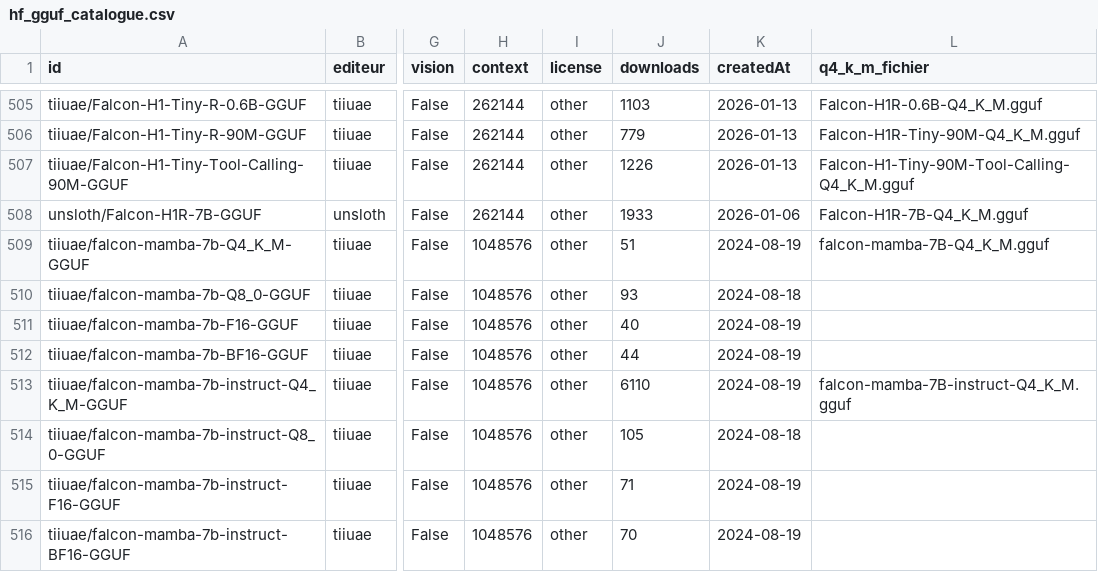
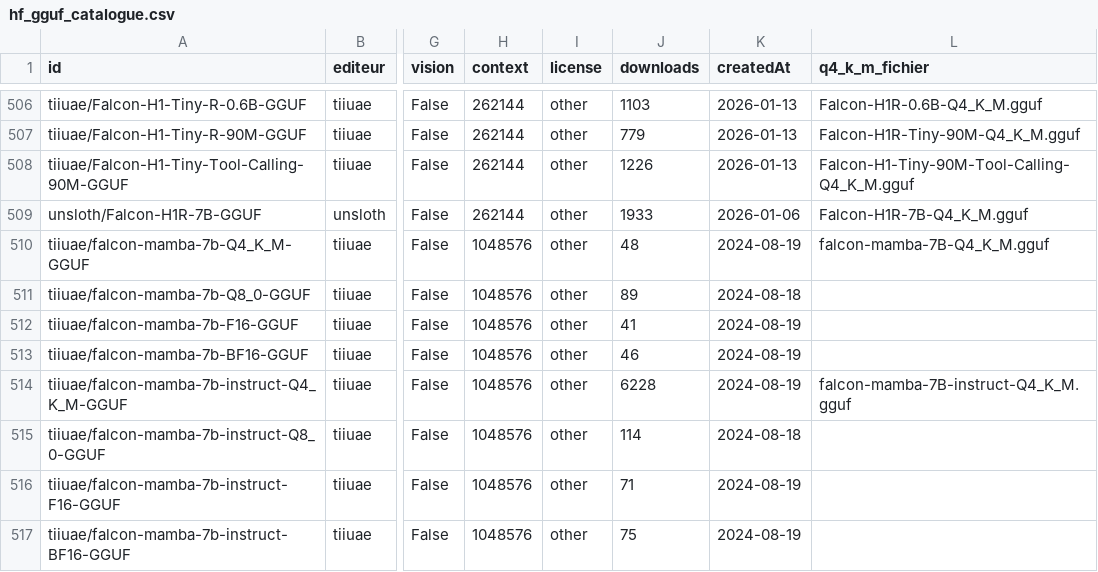
Before and after one commit to ggaldrat/crampon, a CSV file: hf_gguf_catalogue.csv, drawn as a sheet; only a part is shown, gaps mark what is left out; addresses are those after the commit; the diff covers the shown part only; the diff names each change by its address in the sheet, - before the commit and + after, or states it on an @@ line.

```diff
--- a/hf_gguf_catalogue.csv
+++ b/hf_gguf_catalogue.csv
-J510 (downloads): 51
+J510 (downloads): 48
-J511 (downloads): 93
+J511 (downloads): 89
-J512 (downloads): 40
+J512 (downloads): 41
-J513 (downloads): 44
+J513 (downloads): 46
-J514 (downloads): 6110
+J514 (downloads): 6228
-J515 (downloads): 105
+J515 (downloads): 114
-J517 (downloads): 70
+J517 (downloads): 75
```
Also changed, not shown: 1 added row and 46 edited cells elsewhere in this file, 2 other files.
